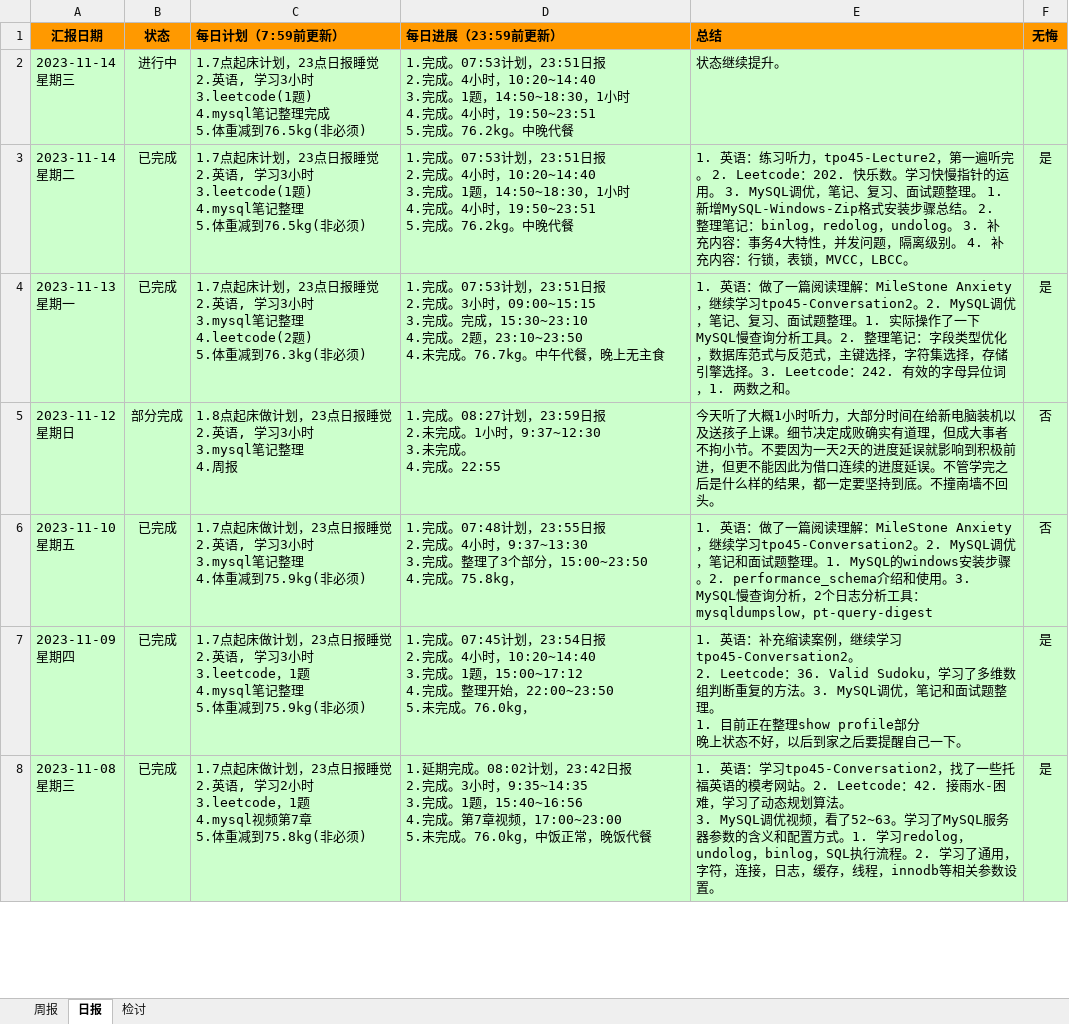
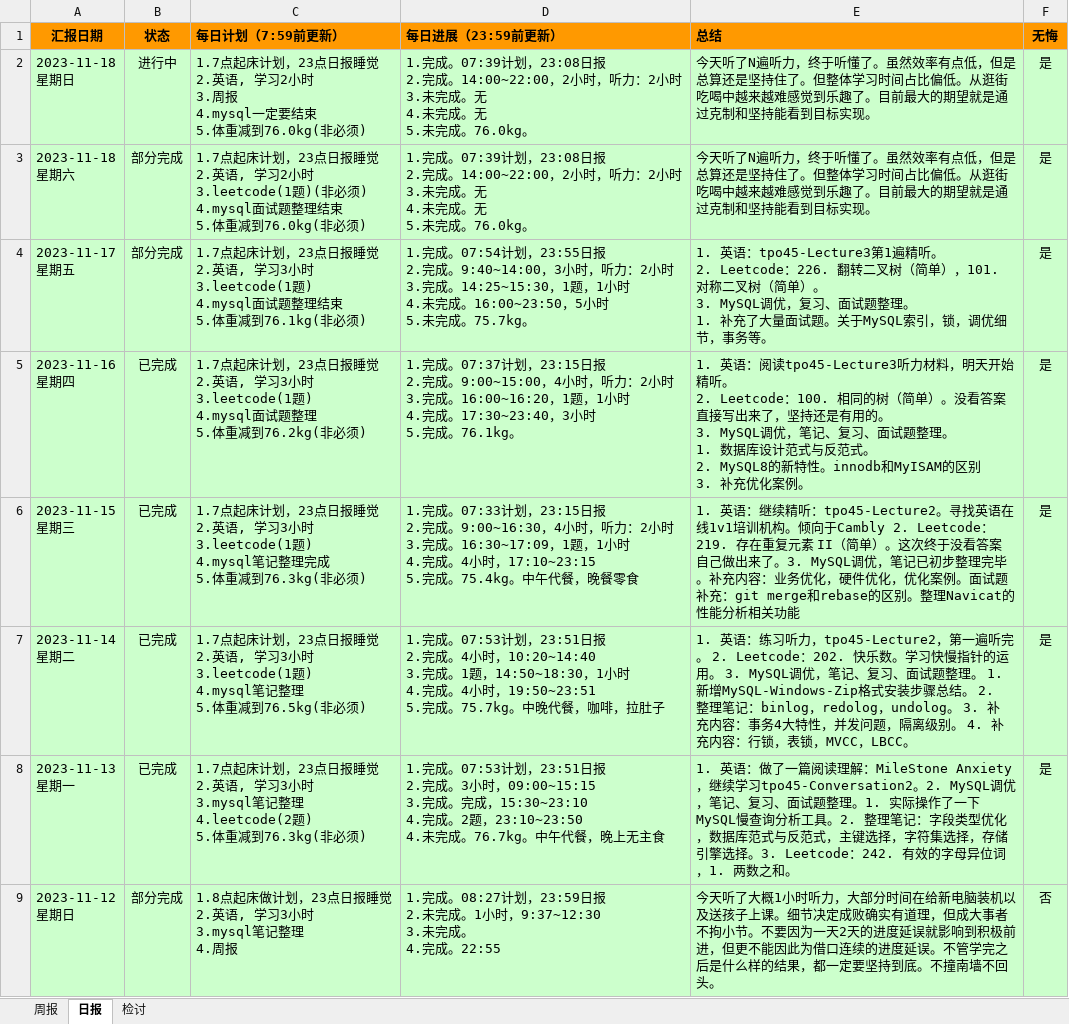
Before and after one commit to namelessmyth/beFreeCoder, an Excel workbook: report/周期报告-2023-Gem.xlsx, sheet 日报, drawn as a sheet; only a part is shown; the shorter side is filled out with more unchanged rows; values as stored, in another font and other column widths than the file's, no borders; conditional formats not drawn; removed rows and columns are numbered as before the commit, all else as after; ↵ is a line break in a cell; the diff names each change by its address in the sheet, - before the commit and + after, or states it on an @@ line.

```diff
--- a/report/周期报告-2023-Gem.xlsx (sheet 日报)
+++ b/report/周期报告-2023-Gem.xlsx (sheet 日报)
-row 2: 2023-11-14 ↵ 星期三 | 进行中 | 1.7点起床计划，23点日报睡觉 ↵ 2.英语, 学习3小时 ↵ 3.leetcode(1题) ↵ 4.mysql笔记整理完成 ↵ 5.体重减到76.5kg(非必须) | 1.完成。07:53计划，23:51日报 ↵ 2.完成。4小时，10:20~14:40 ↵ 3.完成。1题，14:50~18:30，1小时 ↵ 4.完成。4小时，19:50~23:51 ↵ 5.完成。76.2kg。中晚代餐 | 状态继续提升。
+row 2: 2023-11-18 ↵ 星期日 | 进行中 | 1.7点起床计划，23点日报睡觉 ↵ 2.英语, 学习2小时 ↵ 3.周报 ↵ 4.mysql一定要结束 ↵ 5.体重减到76.0kg(非必须) | 1.完成。07:39计划，23:08日报 ↵ 2.完成。14:00~22:00，2小时，听力：2小时 ↵ 3.未完成。无 ↵ 4.未完成。无 ↵ 5.未完成。76.0kg。 | 今天听了N遍听力，终于听懂了。虽然效率有点低，但是总算还是坚持住了。但整体学习时间占比偏低。从逛街吃喝中越来越难感觉到乐趣了。目前最大的期望就是通过克制和坚持能看到目标实现。 | 是
+row 3: 2023-11-18 ↵ 星期六 | 部分完成 | 1.7点起床计划，23点日报睡觉 ↵ 2.英语, 学习2小时 ↵ 3.leetcode(1题)(非必须) ↵ 4.mysql面试题整理结束 ↵ 5.体重减到76.0kg(非必须) | 1.完成。07:39计划，23:08日报 ↵ 2.完成。14:00~22:00，2小时，听力：2小时 ↵ 3.未完成。无 ↵ 4.未完成。无 ↵ 5.未完成。76.0kg。 | 今天听了N遍听力，终于听懂了。虽然效率有点低，但是总算还是坚持住了。但整体学习时间占比偏低。从逛街吃喝中越来越难感觉到乐趣了。目前最大的期望就是通过克制和坚持能看到目标实现。 | 是
+row 4: 2023-11-17 ↵ 星期五 | 部分完成 | 1.7点起床计划，23点日报睡觉 ↵ 2.英语, 学习3小时 ↵ 3.leetcode(1题) ↵ 4.mysql面试题整理结束 ↵ 5.体重减到76.1kg(非必须) | 1.完成。07:54计划，23:55日报 ↵ 2.完成。9:40~14:00，3小时，听力：2小时 ↵ 3.完成。14:25~15:30，1题，1小时 ↵ 4.未完成。16:00~23:50，5小时 ↵ 5.未完成。75.7kg。 | 1. 英语：tpo45-Lecture3第1遍精听。 ↵ 2. Leetcode：226. 翻转二叉树（简单），101. 对称二叉树（简单）。 ↵ 3. MySQL调优，复习、面试题整理。 ↵ 1. 补充了大量面试题。关于MySQL索引，锁，调优细节，事务等。 | 是
+row 5: 2023-11-16 ↵ 星期四 | 已完成 | 1.7点起床计划，23点日报睡觉 ↵ 2.英语, 学习3小时 ↵ 3.leetcode(1题) ↵ 4.mysql面试题整理 ↵ 5.体重减到76.2kg(非必须) | 1.完成。07:37计划，23:15日报 ↵ 2.完成。9:00~15:00，4小时，听力：2小时 ↵ 3.完成。16:00~16:20，1题，1小时 ↵ 4.完成。17:30~23:40，3小时 ↵ 5.完成。76.1kg。 | 1. 英语：阅读tpo45-Lecture3听力材料，明天开始精听。 ↵ 2. Leetcode：100. 相同的树（简单）。没看答案直接写出来了，坚持还是有用的。 ↵ 3. MySQL调优，笔记、复习、面试题整理。 ↵ 1. 数据库设计范式与反范式。 ↵ 2. MySQL8的新特性。innodb和MyISAM的区别 ↵ 3. 补充优化案例。 | 是
+row 6: 2023-11-15 ↵ 星期三 | 已完成 | 1.7点起床计划，23点日报睡觉 ↵ 2.英语, 学习3小时 ↵ 3.leetcode(1题) ↵ 4.mysql笔记整理完成 ↵ 5.体重减到76.3kg(非必须) | 1.完成。07:33计划，23:15日报 ↵ 2.完成。9:00~16:30，4小时，听力：2小时 ↵ 3.完成。16:30~17:09，1题，1小时 ↵ 4.完成。4小时，17:10~23:15 ↵ 5.完成。75.4kg。中午代餐，晚餐零食 | 1. 英语：继续精听：tpo45-Lecture2。寻找英语在线1v1培训机构。倾向于Cambly 2. Leetcode：219. 存在重复元素 II（简单）。这次终于没看答案自己做出来了。3. MySQL调优，笔记已初步整理完毕。补充内容：业务优化，硬件优化，优化案例。面试题补充：git merge和rebase的区别。整理Navicat的性能分析相关功能 | 是
-D7 (每日进展（23:59前更新）): …5.完成。76.2kg。中晚代餐
+D7 (每日进展（23:59前更新）): …5.完成。75.7kg。中晚代餐，咖啡，拉肚子
```
Also changed, not shown: sheet 周报, 4 other files.
